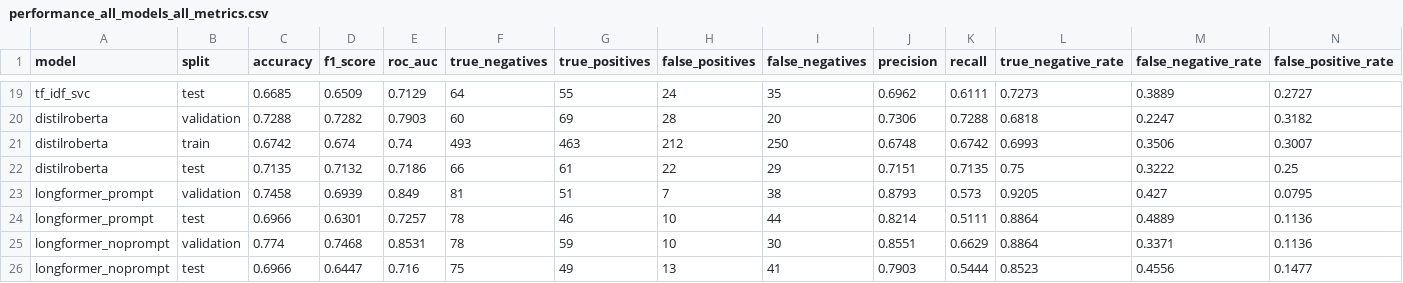
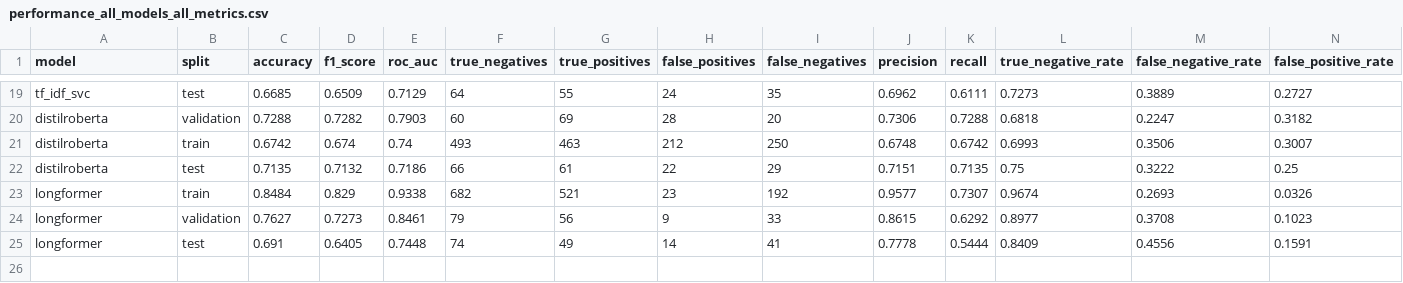
Before and after one commit to sigridbom/NLP_exam, a CSV file: 3_model_selection/output/performance_all_models_all_metrics.csv, drawn as a sheet; only a part is shown, gaps mark what is left out; removed rows and columns are numbered as before the commit, all else as after; the diff names each change by its address in the sheet, - before the commit and + after, or states it on an @@ line.

```diff
--- a/3_model_selection/output/performance_all_models_all_metrics.csv
+++ b/3_model_selection/output/performance_all_models_all_metrics.csv
-row 23: longformer_prompt | validation | 0.7458 | 0.6939 | 0.849 | 81 | 51 | 7 | 38 | 0.8793 | 0.573 | 0.9205 | 0.427 | 0.0795
-row 24: longformer_prompt | test | 0.6966 | 0.6301 | 0.7257 | 78 | 46 | 10 | 44 | 0.8214 | 0.5111 | 0.8864 | 0.4889 | 0.1136
-row 25: longformer_noprompt | validation | 0.774 | 0.7468 | 0.8531 | 78 | 59 | 10 | 30 | 0.8551 | 0.6629 | 0.8864 | 0.3371 | 0.1136
-row 26: longformer_noprompt | test | 0.6966 | 0.6447 | 0.716 | 75 | 49 | 13 | 41 | 0.7903 | 0.5444 | 0.8523 | 0.4556 | 0.1477
+row 23: longformer | train | 0.8484 | 0.829 | 0.9338 | 682 | 521 | 23 | 192 | 0.9577 | 0.7307 | 0.9674 | 0.2693 | 0.0326
+row 24: longformer | validation | 0.7627 | 0.7273 | 0.8461 | 79 | 56 | 9 | 33 | 0.8615 | 0.6292 | 0.8977 | 0.3708 | 0.1023
+row 25: longformer | test | 0.691 | 0.6405 | 0.7448 | 74 | 49 | 14 | 41 | 0.7778 | 0.5444 | 0.8409 | 0.4556 | 0.1591
```
Also changed, not shown: 3_model_selection/output/performance_all_models_fewer_metrics.csv, 9 other files.
